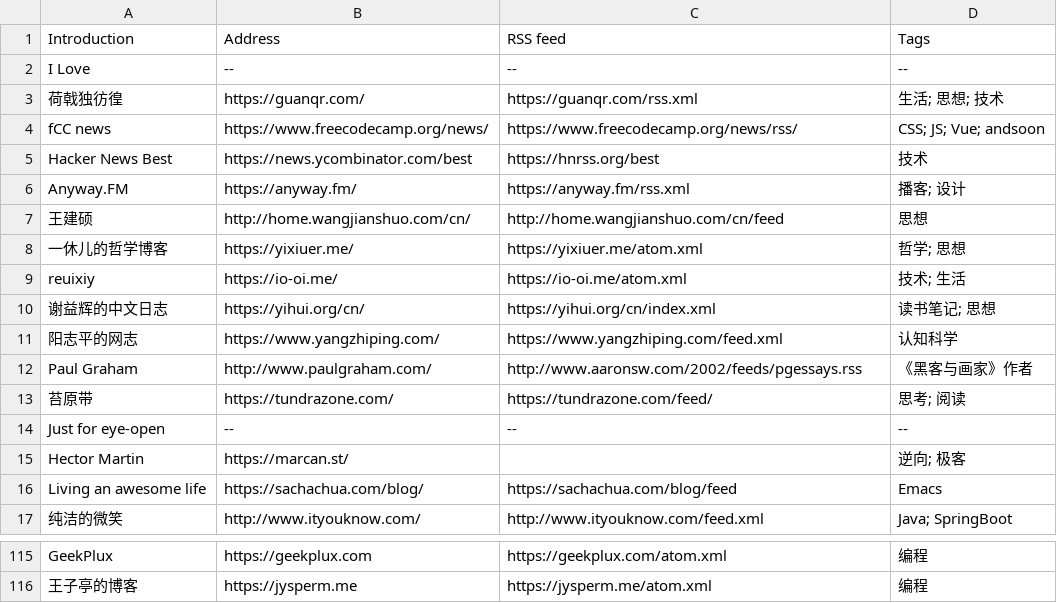
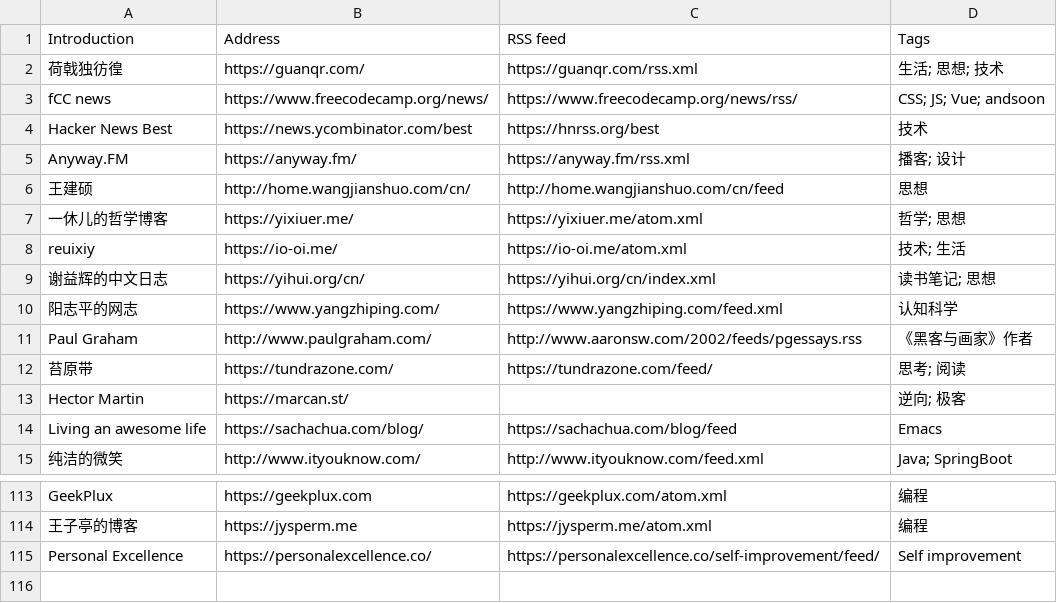
Before and after one commit to tianheg/feed, a CSV file: feeds.csv, drawn as a sheet; only a part is shown, gaps mark what is left out.

Commit message:
update: feeds

```diff
--- a/feeds.csv
+++ b/feeds.csv
@@ -1,3 +1,2 @@
 Introduction, Address, RSS feed, Tags
-I Love, --, --, --
 荷戟独彷徨, https://guanqr.com/, https://guanqr.com/rss.xml, 生活; 思想; 技术
@@ -13,3 +12,2 @@ Paul Graham, http://www.paulgraham.com/, http://www.aaronsw.com/2002/feeds/pgess
 苔原带, https://tundrazone.com/, https://tundrazone.com/feed/, 思考; 阅读
-Just for eye-open, --, --, --
 Hector Martin, https://marcan.st/, , 逆向; 极客
@@ -116 +114,2 @@ GeekPlux, https://geekplux.com, https://geekplux.com/atom.xml, 编程
 王子亭的博客, https://jysperm.me, https://jysperm.me/atom.xml, 编程
+Personal Excellence, https://personalexcellence.co/, https://personalexcellence.co/self-improvement/feed/, Self improvement
```
